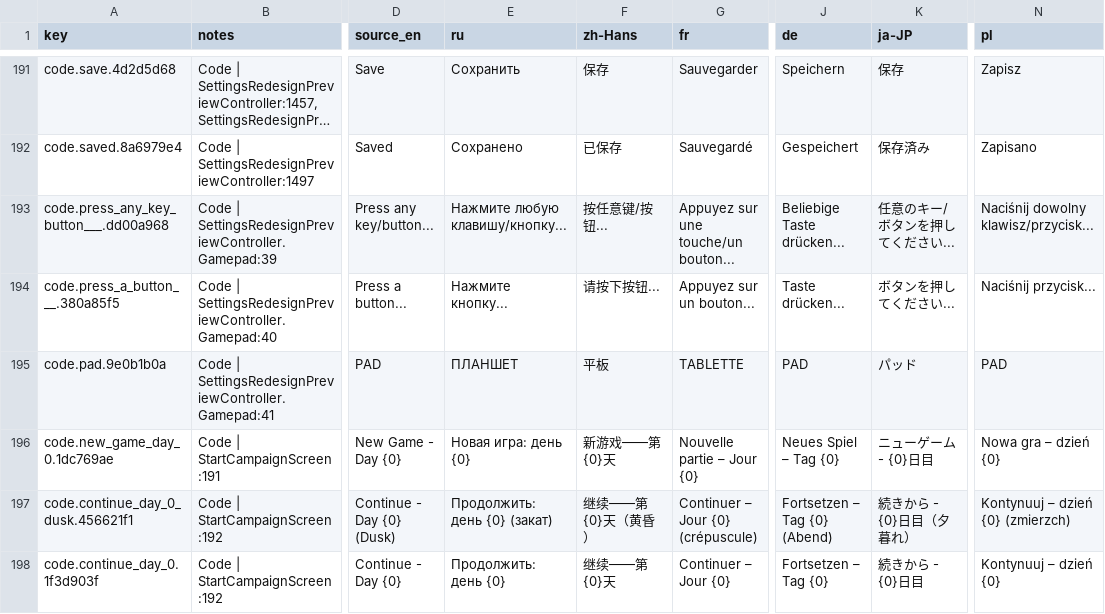
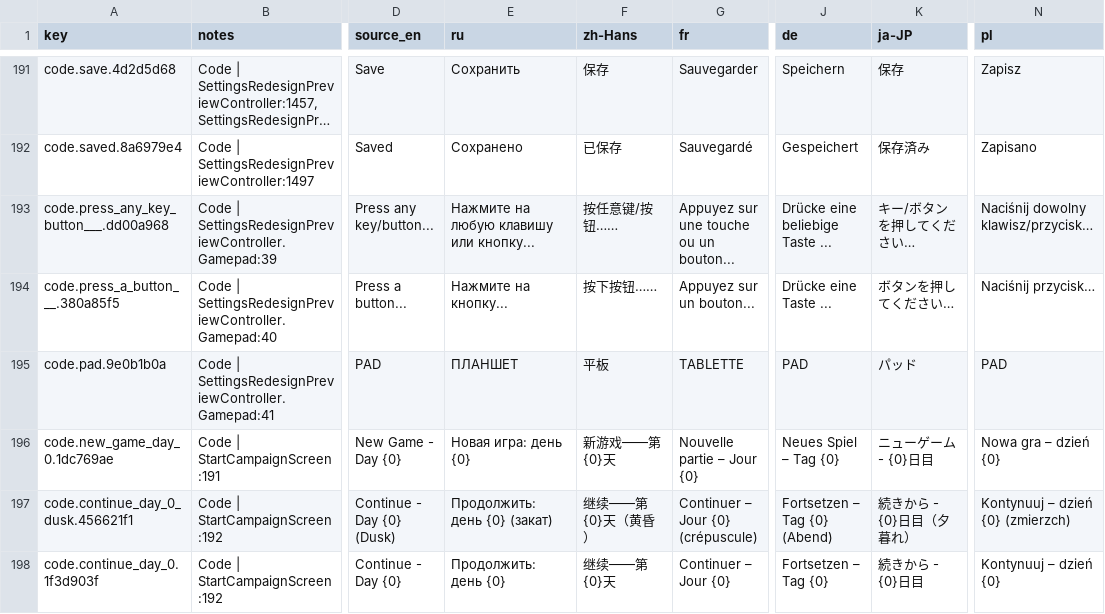
Before and after one commit to jason-ario/GoodCopBadCopUnity, a CSV file: Assets/_GoodCopBadCop/Localization/Sheets/Code.csv, drawn as a sheet; only a part is shown, gaps mark what is left out; long unchanged cells end in …; the diff covers the shown part only; the diff names each change by its address in the sheet, - before the commit and + after, or states it on an @@ line.

```diff
--- a/Assets/_GoodCopBadCop/Localization/Sheets/Code.csv
+++ b/Assets/_GoodCopBadCop/Localization/Sheets/Code.csv
-E193 (ru): Нажмите любую клавишу/кнопку...
+E193 (ru): Нажмите на любую клавишу или кнопку...
-F193 (zh-Hans): 按任意键/按钮...
+F193 (zh-Hans): 按任意键/按钮……
-G193 (fr): Appuyez sur une touche/un bouton...
+G193 (fr): Appuyez sur une touche ou un bouton...
-J193 (de): Beliebige Taste drücken...
+J193 (de): Drücke eine beliebige Taste ...
-K193 (ja-JP): 任意のキー/ボタンを押してください...
+K193 (ja-JP): キー/ボタンを押してください…
-N193 (pl): Naciśnij dowolny klawisz/przycisk...
+N193 (pl): Naciśnij dowolny klawisz/przycisk…
-E194 (ru): Нажмите кнопку...
+E194 (ru): Нажмите на кнопку...
-F194 (zh-Hans): 请按下按钮...
+F194 (zh-Hans): 按下按钮……
-J194 (de): Taste drücken...
+J194 (de): Drücke eine Taste ...
-K194 (ja-JP): ボタンを押してください...
+K194 (ja-JP): ボタンを押してください…
-N194 (pl): Naciśnij przycisk...
+N194 (pl): Naciśnij przycisk…
```
Also changed, not shown: 51 edited cells elsewhere in this file, Assets/_GoodCopBadCop/Localization/Sheets/Guidebook.csv, Assets/_GoodCopBadCop/Localization/Sheets/PC.csv, 26 other files.
